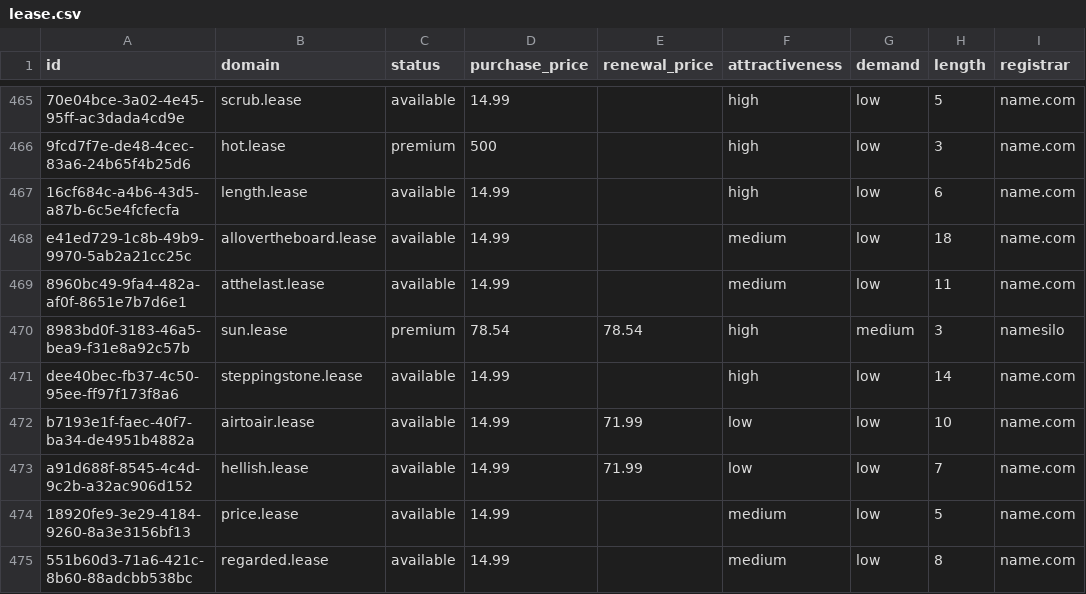
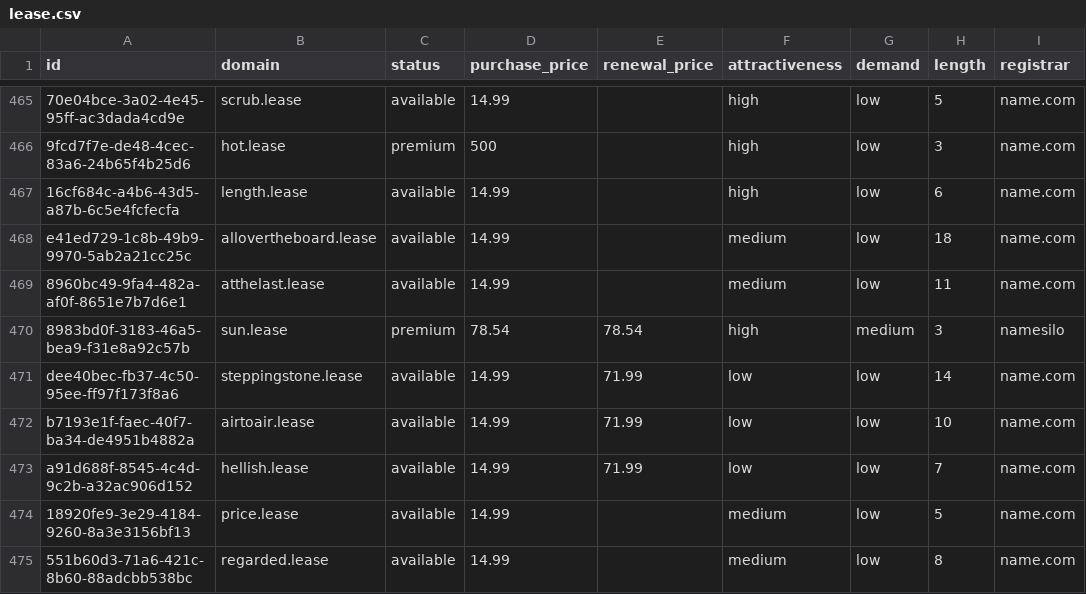
Before and after one commit to UniqueDomains/lease-oneword-domains, a CSV file: lease.csv, drawn as a sheet; only a part is shown, gaps mark what is left out; the diff names each change by its address in the sheet, - before the commit and + after, or states it on an @@ line.

Commit message:
Domains update

```diff
--- a/lease.csv
+++ b/lease.csv
-E471 (renewal_price): (empty)
+E471 (renewal_price): 71.99
-F471 (attractiveness): high
+F471 (attractiveness): low
```
Also changed, not shown: 4 other files.
